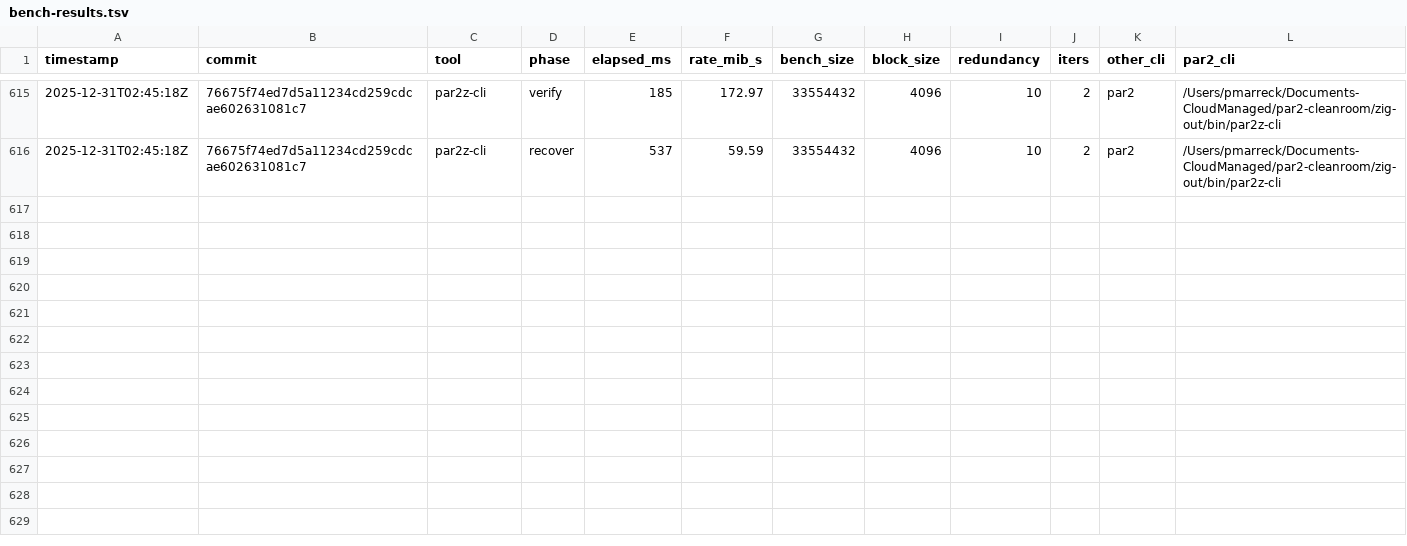
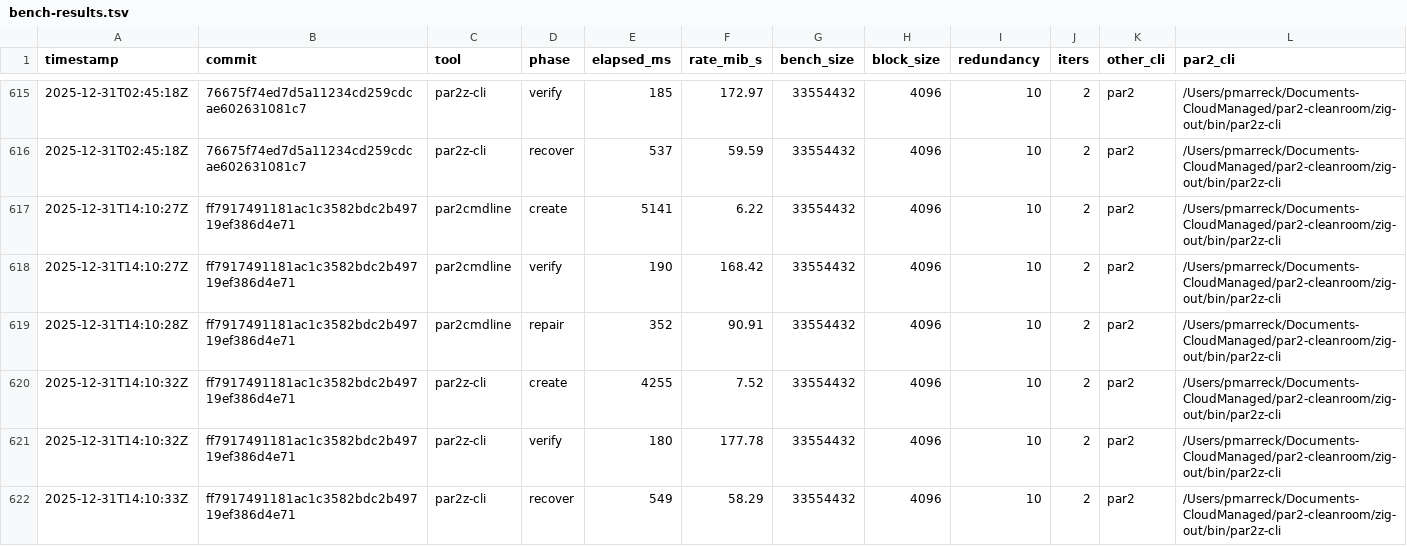
Before and after one commit to pmarreck/par2z, a TSV file: bench-results.tsv, drawn as a sheet; only a part is shown, gaps mark what is left out; the diff covers the shown part only; the diff names each change by its address in the sheet, - before the commit and + after, or states it on an @@ line.

Commit message:
Document LuaJIT CLI parity and ignore local tools

```diff
--- a/bench-results.tsv
+++ b/bench-results.tsv
+row 617: 2025-12-31T14:10:27Z | ff7917491181ac1c3582bdc2b49719ef386d4e71 | par2cmdline | create | 5141 | 6.22 | 33554432 | 4096 | 10 | 2 | par2 | /Users/pmarreck/Documents-CloudManaged/par2-cleanroom/zig-out/bin/par2z-cli
+row 618: 2025-12-31T14:10:27Z | ff7917491181ac1c3582bdc2b49719ef386d4e71 | par2cmdline | verify | 190 | 168.42 | 33554432 | 4096 | 10 | 2 | par2 | /Users/pmarreck/Documents-CloudManaged/par2-cleanroom/zig-out/bin/par2z-cli
+row 619: 2025-12-31T14:10:28Z | ff7917491181ac1c3582bdc2b49719ef386d4e71 | par2cmdline | repair | 352 | 90.91 | 33554432 | 4096 | 10 | 2 | par2 | /Users/pmarreck/Documents-CloudManaged/par2-cleanroom/zig-out/bin/par2z-cli
+row 620: 2025-12-31T14:10:32Z | ff7917491181ac1c3582bdc2b49719ef386d4e71 | par2z-cli | create | 4255 | 7.52 | 33554432 | 4096 | 10 | 2 | par2 | /Users/pmarreck/Documents-CloudManaged/par2-cleanroom/zig-out/bin/par2z-cli
+row 621: 2025-12-31T14:10:32Z | ff7917491181ac1c3582bdc2b49719ef386d4e71 | par2z-cli | verify | 180 | 177.78 | 33554432 | 4096 | 10 | 2 | par2 | /Users/pmarreck/Documents-CloudManaged/par2-cleanroom/zig-out/bin/par2z-cli
+row 622: 2025-12-31T14:10:33Z | ff7917491181ac1c3582bdc2b49719ef386d4e71 | par2z-cli | recover | 549 | 58.29 | 33554432 | 4096 | 10 | 2 | par2 | /Users/pmarreck/Documents-CloudManaged/par2-cleanroom/zig-out/bin/par2z-cli
```
Also changed, not shown: 6 added rows elsewhere in this file, mem-results.tsv, 3 other files.
